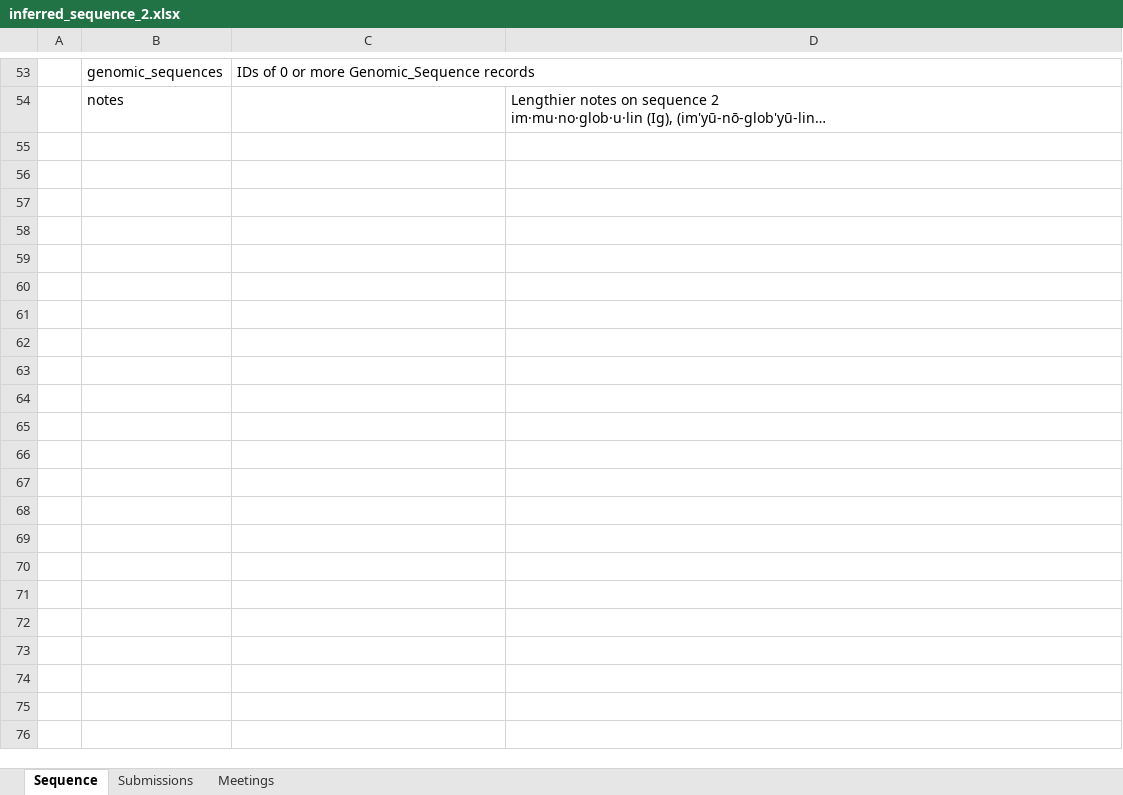
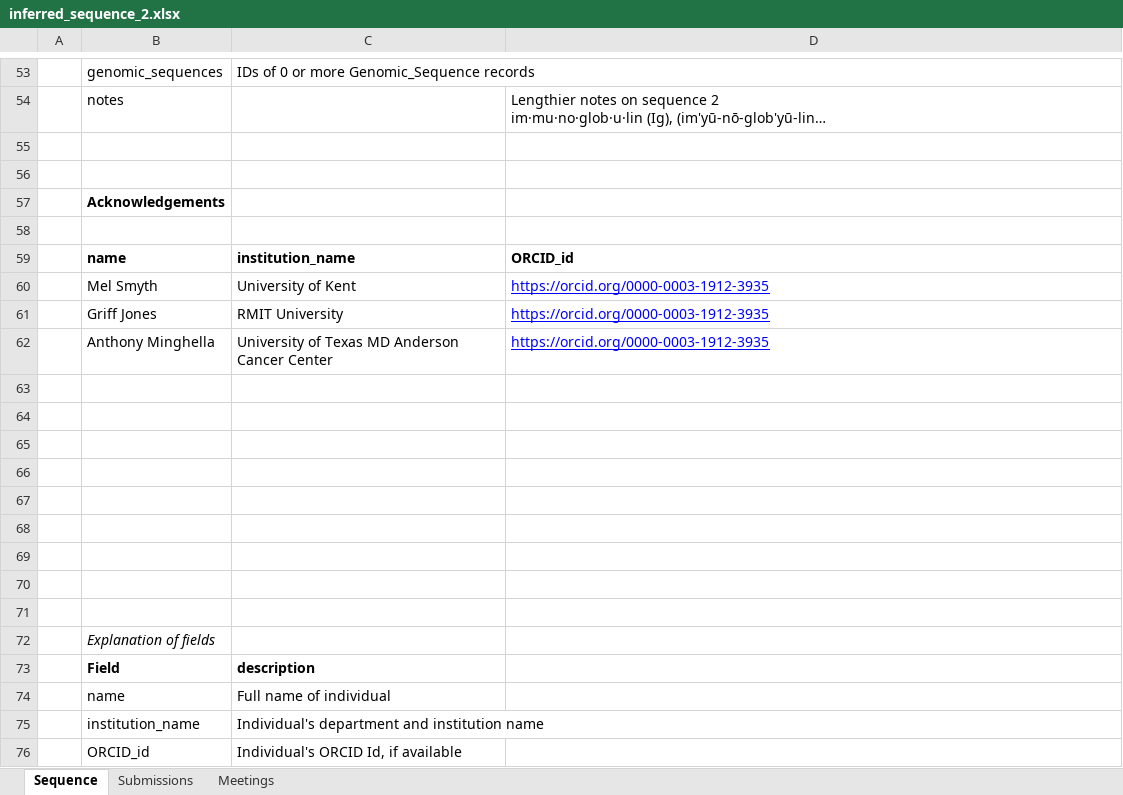
Before and after one commit to williamdlees/gldb-website, an Excel workbook: base/sequences/inferred_sequence_2.xlsx, sheet Sequence, drawn as a sheet; only a part is shown, gaps mark what is left out; long unchanged cells end in …; values as stored, in another font and other column widths than the file's, no borders; the diff names each change by its address in the sheet, - before the commit and + after, or states it on an @@ line.

```diff
--- a/base/sequences/inferred_sequence_2.xlsx (sheet Sequence)
+++ b/base/sequences/inferred_sequence_2.xlsx (sheet Sequence)
+row 55: (empty)
+row 56: (empty)
+row 57:  | Acknowledgements
+row 58: (empty)
+row 59:  | name | institution_name | ORCID_id
+row 60:  | Mel Smyth | University of Kent | https://orcid.org/0000-0003-1912-3935
+row 61:  | Griff Jones | RMIT University | https://orcid.org/0000-0003-1912-3935
+row 62:  | Anthony Minghella | University of Texas MD Anderson Cancer Center | https://orcid.org/0000-0003-1912-3935
+row 63: (empty)
+row 64: (empty)
+row 65: (empty)
+row 66: (empty)
+row 67: (empty)
+row 68: (empty)
+row 69: (empty)
+row 70: (empty)
+row 71: (empty)
+row 72:  | Explanation of fields
+row 73:  | Field | description
+row 74:  | name | Full name of individual
+row 75:  | institution_name | Individual's department and institution name
+row 76:  | ORCID_id | Individual's ORCID Id, if available
```
Also changed, not shown: base/submissions/iarc_submission_1.xlsx, build/static/sequences/inferred_sequence_2.xlsx, 21 other files.
